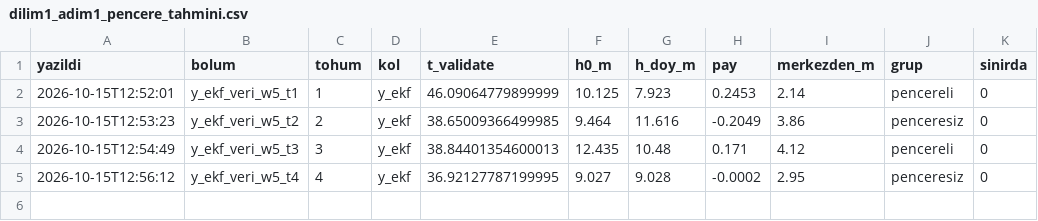
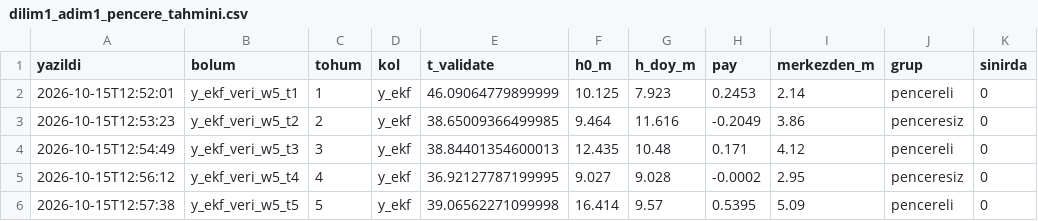
Before and after one commit to adakarda/slz-safelanding, a CSV file: docs/onkayit/dilim1_adim1_pencere_tahmini.csv, drawn as a sheet; the diff names each change by its address in the sheet, - before the commit and + after, or states it on an @@ line.

```diff
--- a/docs/onkayit/dilim1_adim1_pencere_tahmini.csv
+++ b/docs/onkayit/dilim1_adim1_pencere_tahmini.csv
+row 6: 2026-10-15T12:57:38 | y_ekf_veri_w5_t5 | 5 | y_ekf | 39.06562271099998 | 16.414 | 9.57 | 0.5395 | 5.09 | pencereli | 0
```
